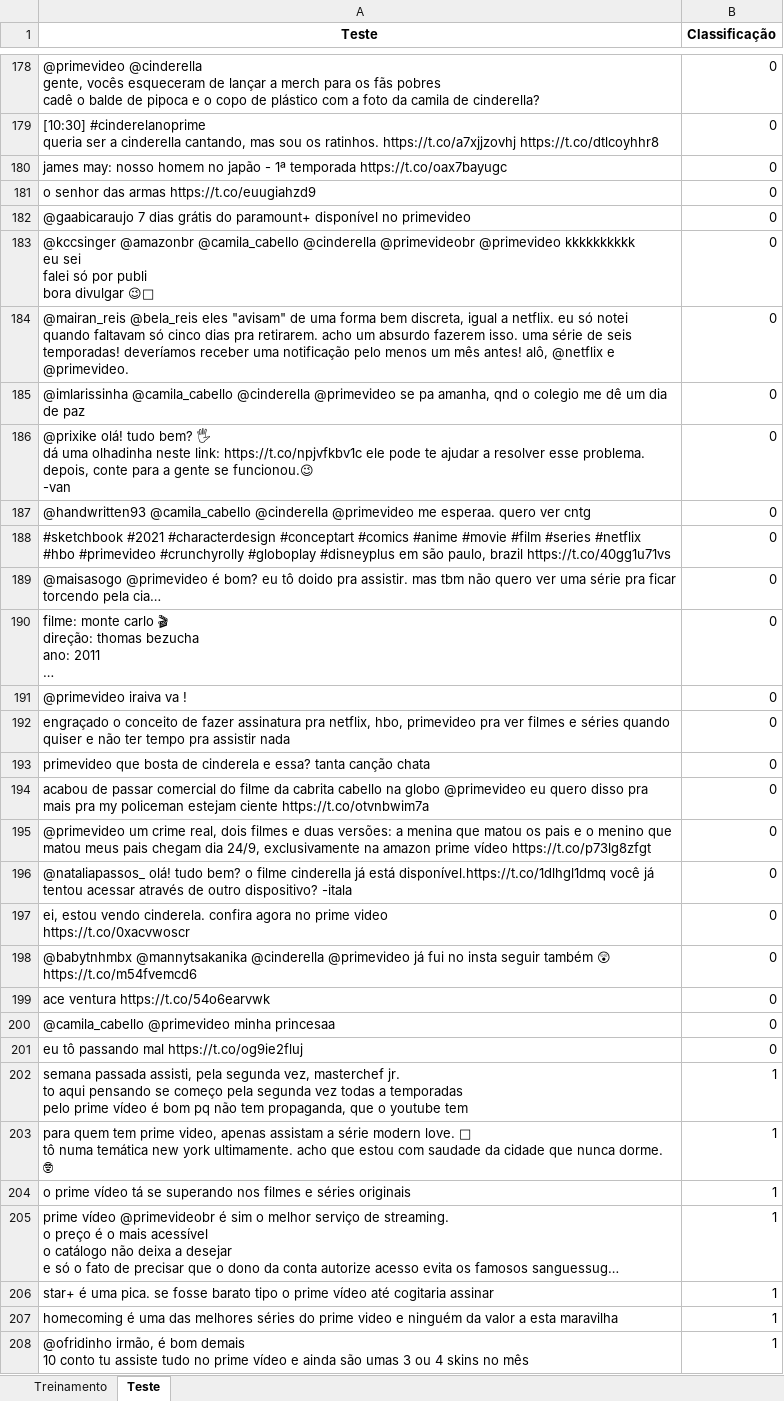
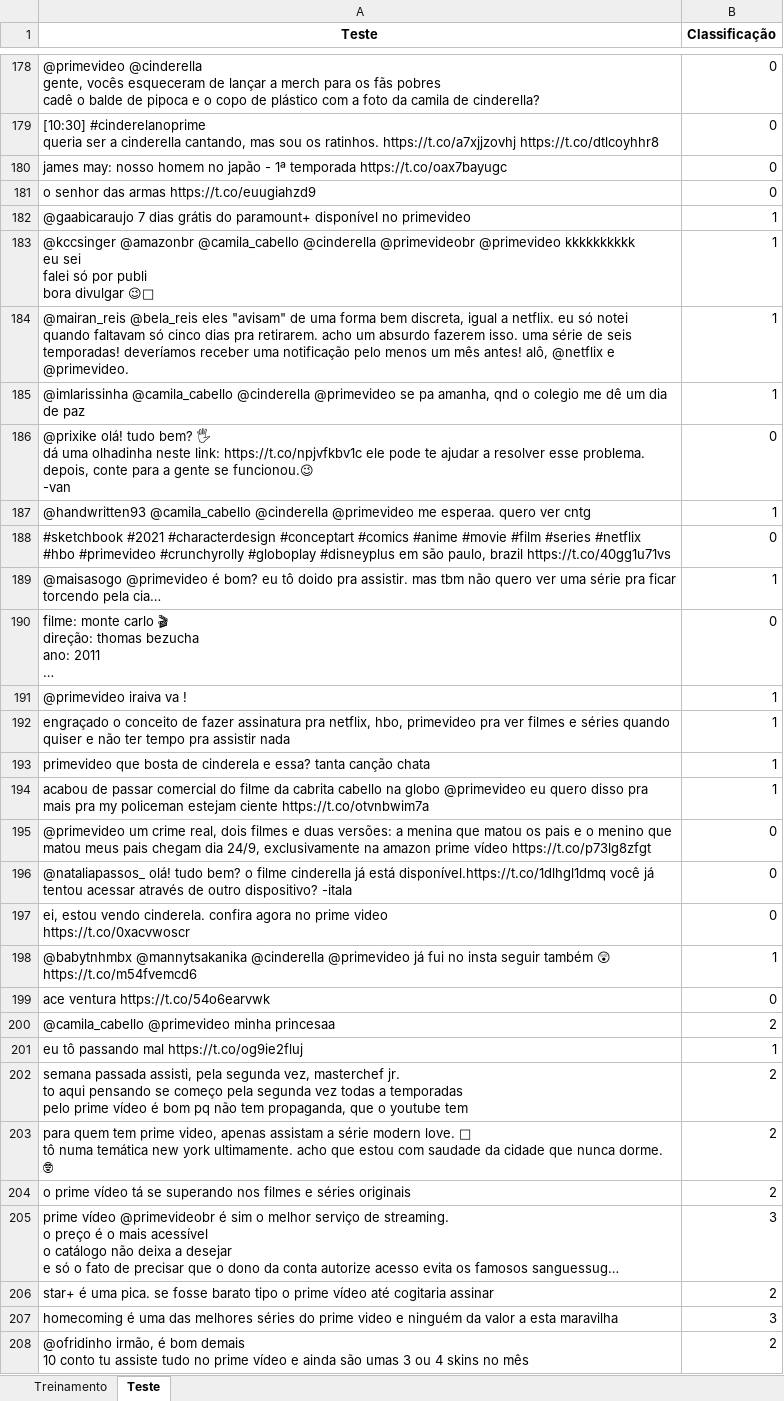
Before and after one commit to drumondpe/Projeto_1_CDados, an Excel workbook: Primevideo.xlsx, sheet Teste, drawn as a sheet; only a part is shown, gaps mark what is left out; long unchanged cells end in …; values as stored, in another font and other column widths than the file's, no borders; the diff covers the shown part only; the diff names each change by its address in the sheet, - before the commit and + after, or states it on an @@ line.

```diff
--- a/Primevideo.xlsx (sheet Teste)
+++ b/Primevideo.xlsx (sheet Teste)
-B182:B185 (Classificação): 0
+B182:B185 (Classificação): 1
-B187 (Classificação): 0
+B187 (Classificação): 1
-B189 (Classificação): 0
+B189 (Classificação): 1
-B191:B194 (Classificação): 0
+B191:B194 (Classificação): 1
-B198 (Classificação): 0
+B198 (Classificação): 1
-B200 (Classificação): 0
+B200 (Classificação): 2
-B201 (Classificação): 0
+B201 (Classificação): 1
-B202:B204 (Classificação): 1
+B202:B204 (Classificação): 2
-B205 (Classificação): 1
+B205 (Classificação): 3
-B206 (Classificação): 1
+B206 (Classificação): 2
-B207 (Classificação): 1
+B207 (Classificação): 3
-B208 (Classificação): 1
+B208 (Classificação): 2
```
Also changed, not shown: 188 edited cells elsewhere in this sheet.
